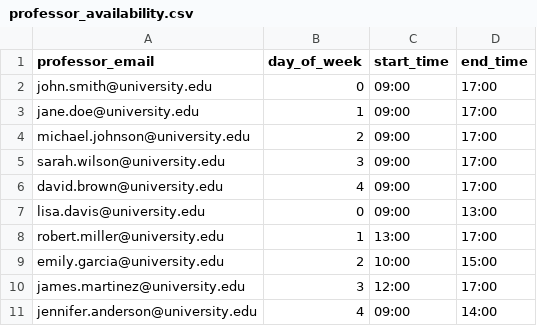
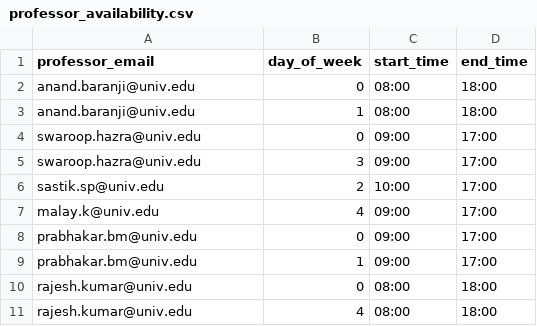
Before and after one commit to rishita7558/Logic-Beyond---Timetable-Automation-Software, a CSV file: data/professor_availability.csv, drawn as a sheet.

```diff
--- a/data/professor_availability.csv
+++ b/data/professor_availability.csv
@@ -1,11 +1,11 @@
 professor_email,day_of_week,start_time,end_time
-john.smith@university.edu,0,09:00,17:00
-jane.doe@university.edu,1,09:00,17:00
-michael.johnson@university.edu,2,09:00,17:00
-sarah.wilson@university.edu,3,09:00,17:00
-david.brown@university.edu,4,09:00,17:00
-lisa.davis@university.edu,0,09:00,13:00
-robert.miller@university.edu,1,13:00,17:00
-emily.garcia@university.edu,2,10:00,15:00
-james.martinez@university.edu,3,12:00,17:00
-jennifer.anderson@university.edu,4,09:00,14:00
+anand.baranji@univ.edu,0,08:00,18:00
+anand.baranji@univ.edu,1,08:00,18:00
+swaroop.hazra@univ.edu,0,09:00,17:00
+swaroop.hazra@univ.edu,3,09:00,17:00
+sastik.sp@univ.edu,2,10:00,17:00
+malay.k@univ.edu,4,09:00,17:00
+prabhakar.bm@univ.edu,0,09:00,17:00
+prabhakar.bm@univ.edu,1,09:00,17:00
+rajesh.kumar@univ.edu,0,08:00,18:00
+rajesh.kumar@univ.edu,4,08:00,18:00
```
Also changed, not shown: data/sample_courses.csv, data/sample_professors.csv, 27 other files.
